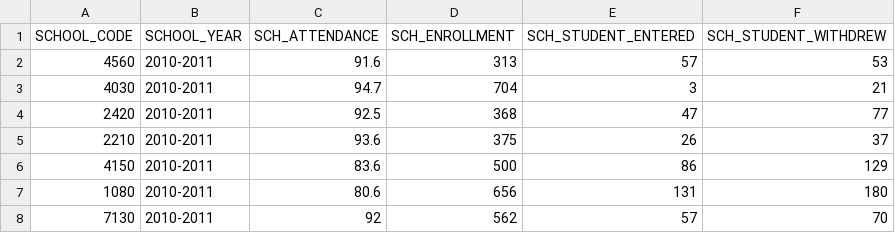
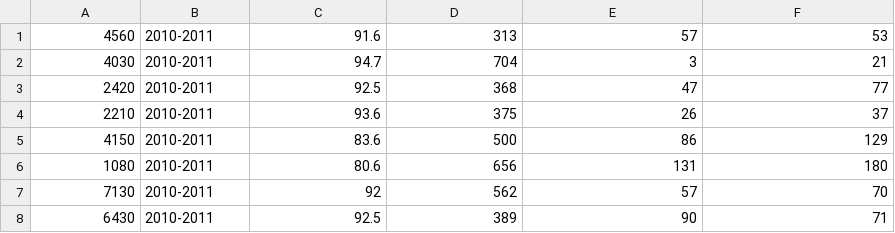
Before and after one commit to philasdbudget/philasdbudget, a CSV file: school_data/school_enrollment.csv, drawn as a sheet; only a part is shown; the shorter side is filled out with more unchanged rows; the diff names each change by its address in the sheet, - before the commit and + after, or states it on an @@ line.

```diff
--- a/school_data/school_enrollment.csv
+++ b/school_data/school_enrollment.csv
-row 1: SCHOOL_CODE | SCHOOL_YEAR | SCH_ATTENDANCE | SCH_ENROLLMENT | SCH_STUDENT_ENTERED | SCH_STUDENT_WITHDREW
```
Also changed, not shown: school_data/school_information.csv, school_data/school_pssa.csv, 6 other files.
